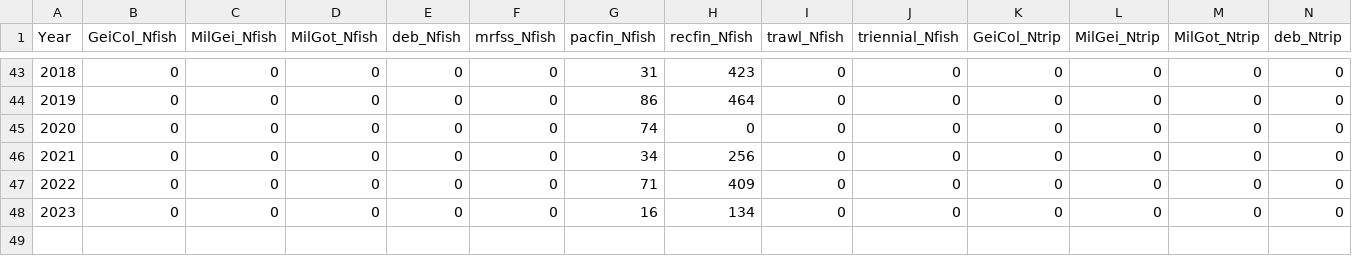
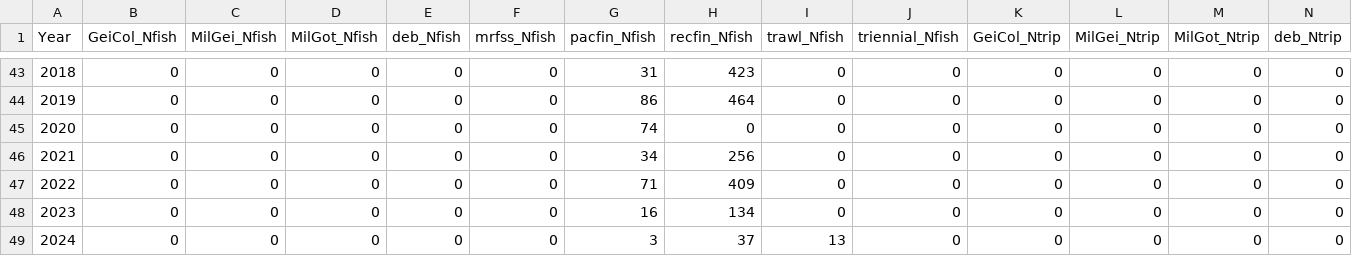
Before and after one commit to pfmc-assessments/CA_quillback_rockfish_2025, a CSV file: data/SampleSize_length.csv, drawn as a sheet; only a part is shown, gaps mark what is left out; rows hold the shown columns only; the diff names each change by its address in the sheet, - before the commit and + after, or states it on an @@ line.

```diff
--- a/data/SampleSize_length.csv
+++ b/data/SampleSize_length.csv
+row 49: 2024 | 0 | 0 | 0 | 0 | 0 | 3 | 37 | 13 | 0 | 0 | 0 | 0 | 0
```
Also changed, not shown: data/CAquillback_recfin_catches.csv, data/forSS3/Lcomps_PacFIN_FAA_unsexed_expanded_10_50.csv, 16 other files.
